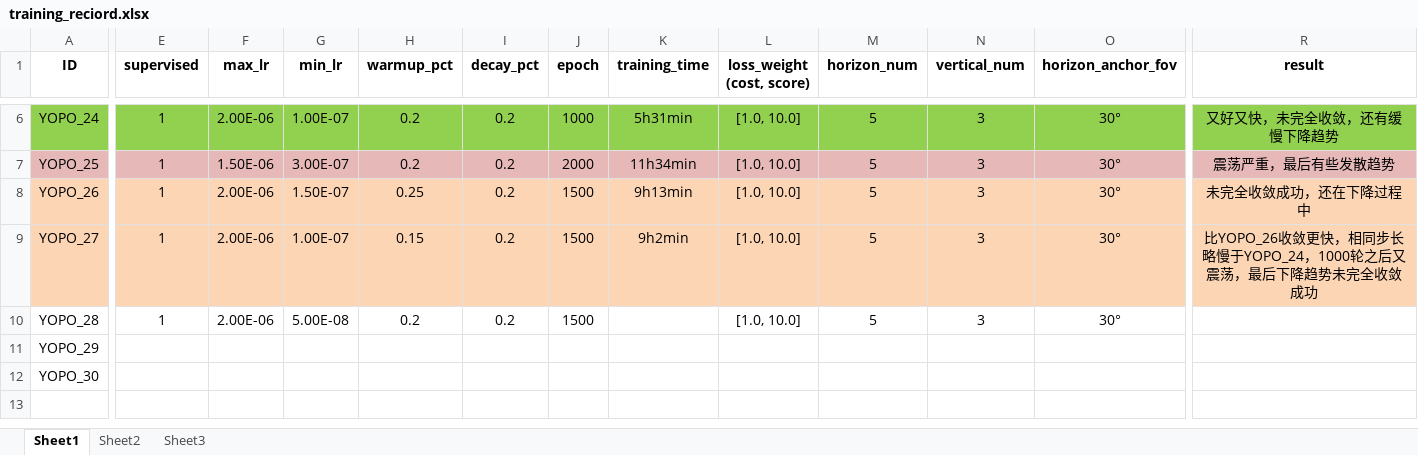
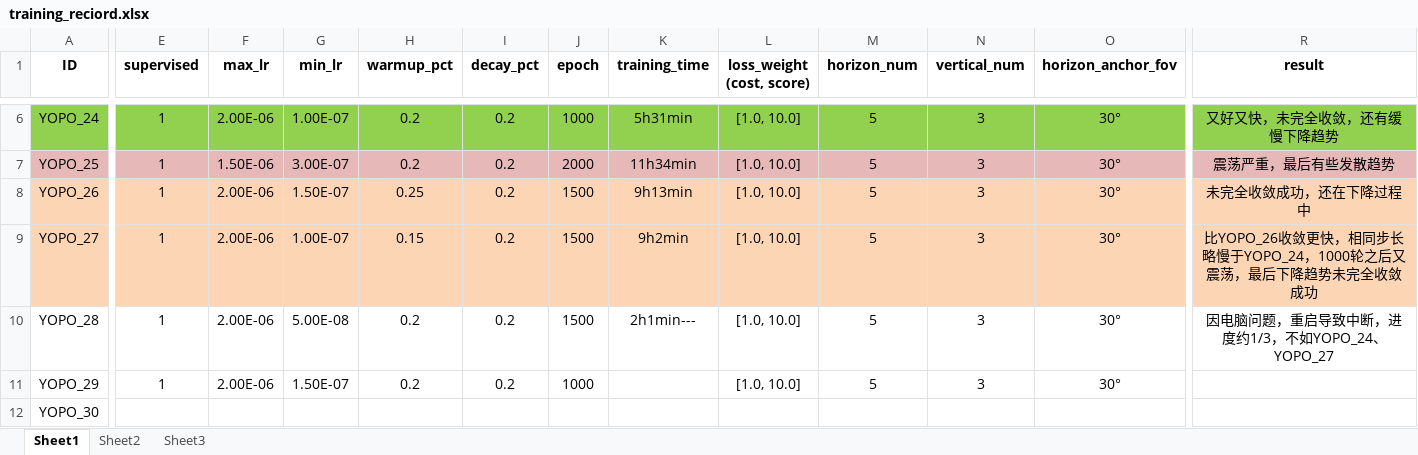
Before and after one commit to ZhouZhiwei2019/YOPO, an Excel workbook: training_reciord.xlsx, sheet Sheet1, drawn as a sheet; only a part is shown, gaps mark what is left out; values as stored, in another font and other column widths than the file's, no borders; the diff covers the shown part only; the diff names each change by its address in the sheet, - before the commit and + after, or states it on an @@ line.

```diff
--- a/training_reciord.xlsx (sheet Sheet1)
+++ b/training_reciord.xlsx (sheet Sheet1)
-K10 (training_time): (empty)
+K10 (training_time): 2h1min---
-R10 (result): (empty)
+R10 (result): 因电脑问题，重启导致中断，进度约1/3，不如YOPO_24、YOPO_27
-E11 (supervised): (empty)
+E11 (supervised): 1
-F11 (max_lr): (empty)
+F11 (max_lr): 2.00E-06
-G11 (min_lr): (empty)
+G11 (min_lr): 1.50E-07
-H11 (warmup_pct): (empty)
+H11 (warmup_pct): 0.2
-I11 (decay_pct): (empty)
+I11 (decay_pct): 0.2
-J11 (epoch): (empty)
+J11 (epoch): 1000
-L11 (loss_weight (cost, score)): (empty)
+L11 (loss_weight (cost, score)): [1.0, 10.0]
-M11 (horizon_num): (empty)
+M11 (horizon_num): 5
-N11 (vertical_num): (empty)
+N11 (vertical_num): 3
-O11 (horizon_anchor_fov): (empty)
+O11 (horizon_anchor_fov): 30°
```
Also changed, not shown: 2 edited cells elsewhere in this sheet, 3 other files.
